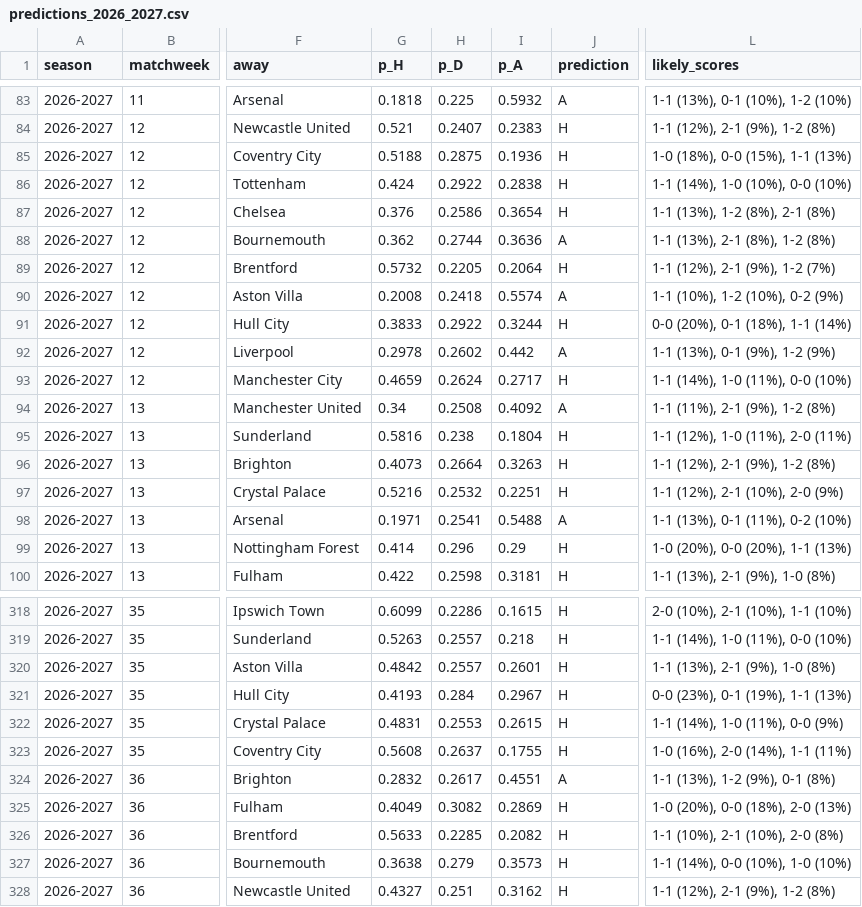
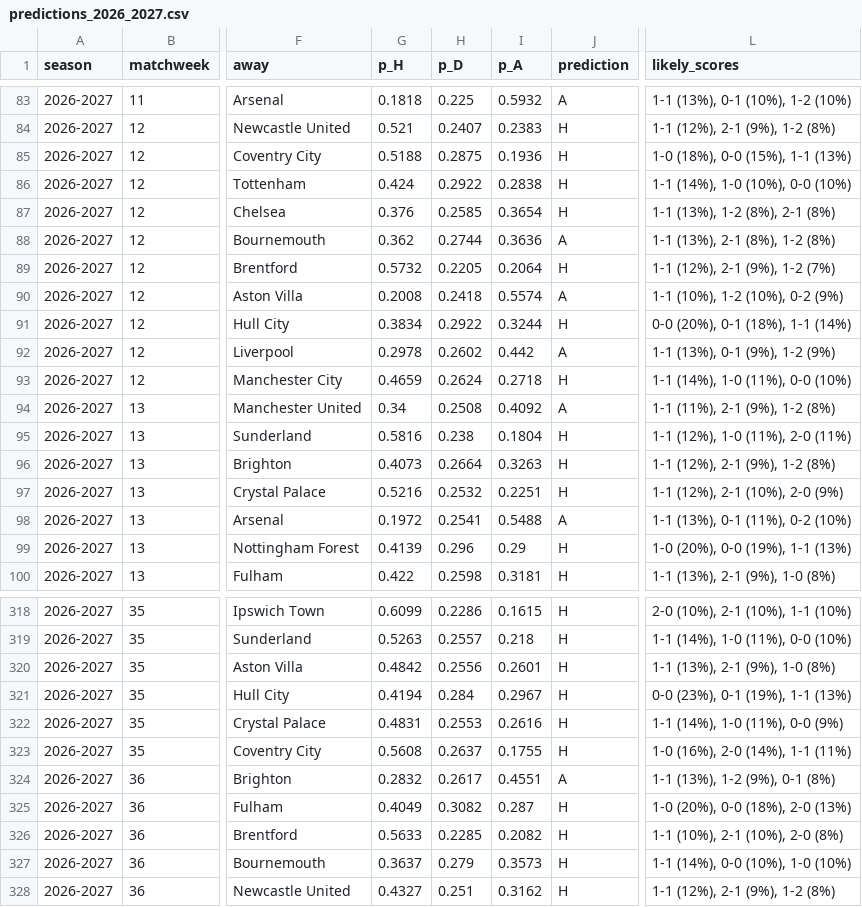
Before and after one commit to aakashsatish/PremierPredictor, a CSV file: data/predictions_2026_2027.csv, drawn as a sheet; only a part is shown, gaps mark what is left out; the diff covers the shown part only; the diff names each change by its address in the sheet, - before the commit and + after, or states it on an @@ line.

```diff
--- a/data/predictions_2026_2027.csv
+++ b/data/predictions_2026_2027.csv
-H87 (p_D): 0.2586
+H87 (p_D): 0.2585
-G91 (p_H): 0.3833
+G91 (p_H): 0.3834
-I93 (p_A): 0.2717
+I93 (p_A): 0.2718
-G98 (p_H): 0.1971
+G98 (p_H): 0.1972
-G99 (p_H): 0.414
+G99 (p_H): 0.4139
-L99 (likely_scores): 1-0 (20%), 0-0 (20%), 1-1 (13%)
+L99 (likely_scores): 1-0 (20%), 0-0 (19%), 1-1 (13%)
-H320 (p_D): 0.2557
+H320 (p_D): 0.2556
-G321 (p_H): 0.4193
+G321 (p_H): 0.4194
-I322 (p_A): 0.2615
+I322 (p_A): 0.2616
-I325 (p_A): 0.2869
+I325 (p_A): 0.287
-G327 (p_H): 0.3638
+G327 (p_H): 0.3637
```
Also changed, not shown: 75 edited cells elsewhere in this file, 1 other file.
